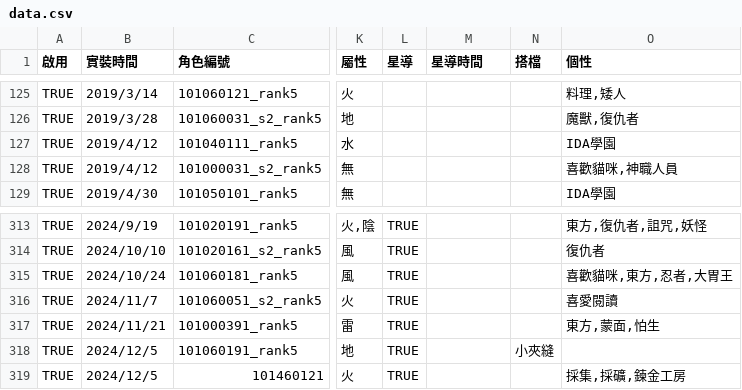
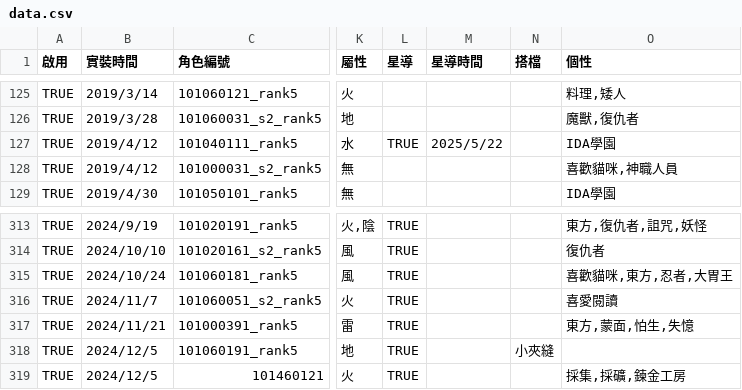
Before and after one commit to f77798384/Another-eden-filter, a CSV file: data/data.csv, drawn as a sheet; only a part is shown, gaps mark what is left out; the diff covers the shown part only; the diff names each change by its address in the sheet, - before the commit and + after, or states it on an @@ line.

```diff
--- a/data/data.csv
+++ b/data/data.csv
-L127 (星導): (empty)
+L127 (星導): TRUE
-M127 (星導時間): (empty)
+M127 (星導時間): 2025/5/22
-O317 (個性): 東方,蒙面,怕生
+O317 (個性): 東方,蒙面,怕生,失憶
```
Also changed, not shown: 5 added rows and 20 edited cells elsewhere in this file, 8 other files.
